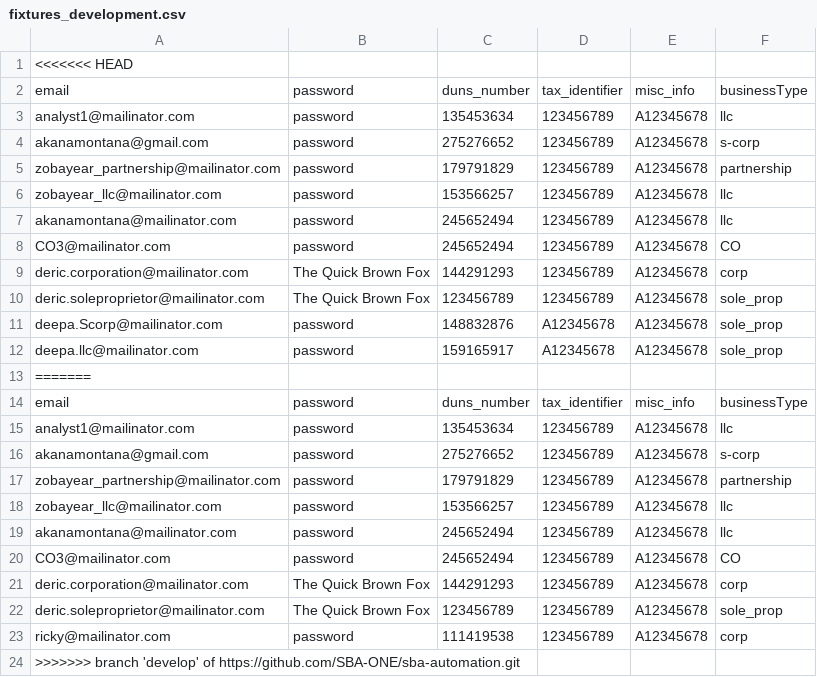
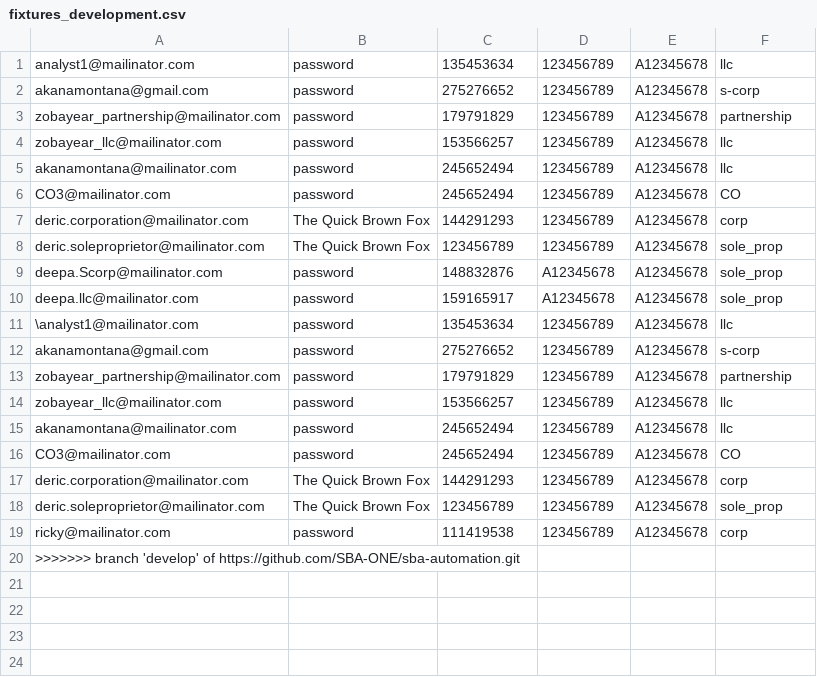
Before and after one commit to USDA-T/Web-Craw, a CSV file: src/main/resources/fixtures_development.csv, drawn as a sheet.

Commit message:
editing csv (#66)

```diff
--- a/src/main/resources/fixtures_development.csv
+++ b/src/main/resources/fixtures_development.csv
@@ -1,3 +1 @@
-<<<<<<< HEAD
-email,password,duns_number,tax_identifier,misc_info,businessType
 analyst1@mailinator.com,password,135453634,123456789,A12345678,llc
@@ -12,5 +10,3 @@ deepa.Scorp@mailinator.com,password,148832876,A12345678,A12345678,sole_prop
 deepa.llc@mailinator.com,password,159165917,A12345678,A12345678,sole_prop
-=======
-email,password,duns_number,tax_identifier,misc_info,businessType
-analyst1@mailinator.com,password,135453634,123456789,A12345678,llc
+\analyst1@mailinator.com,password,135453634,123456789,A12345678,llc
 akanamontana@gmail.com,password,275276652,123456789,A12345678,s-corp
```
